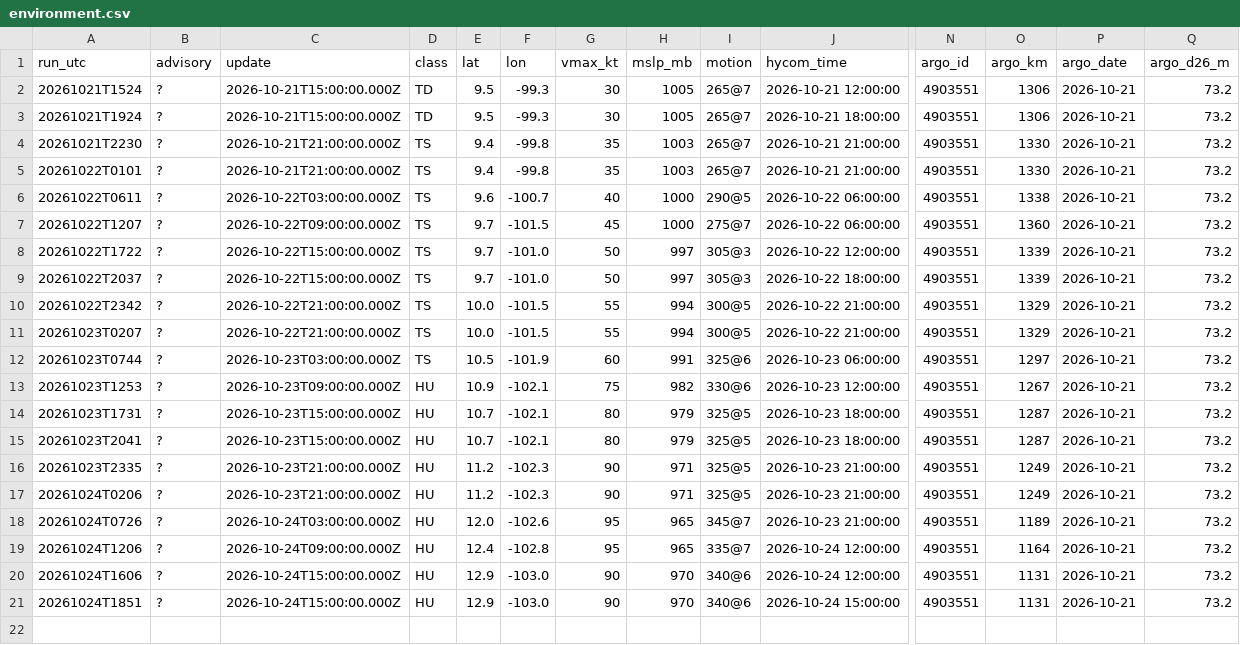
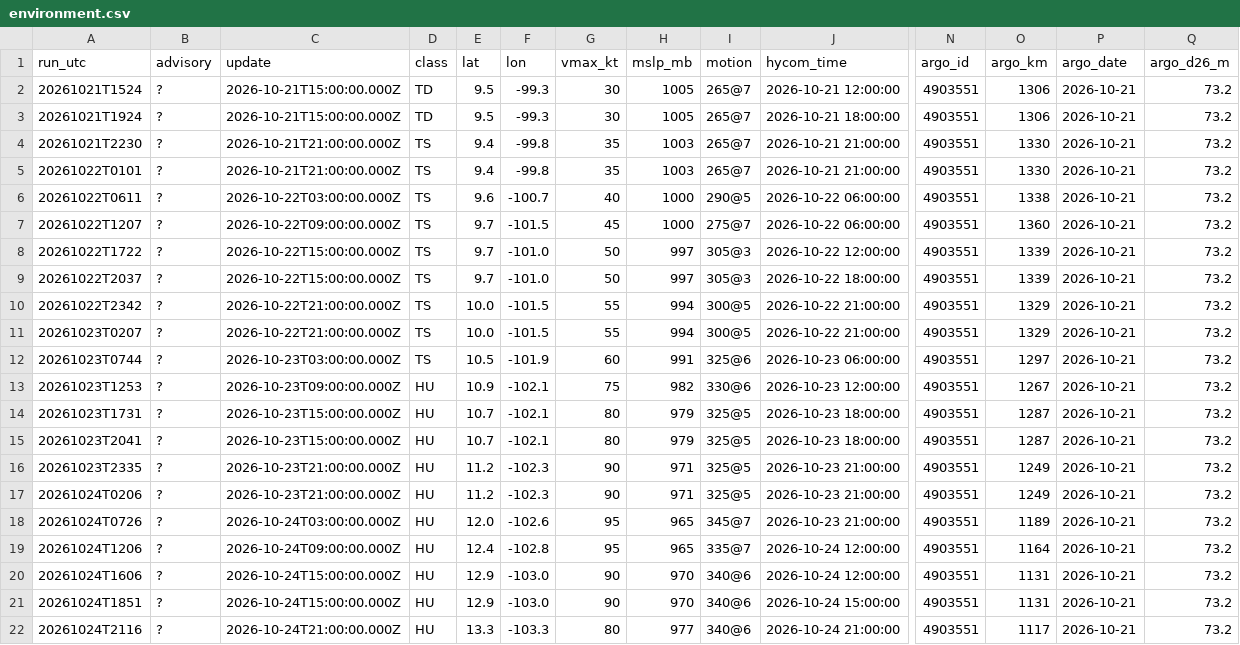
Before and after one commit to aphilp1/rapidwatch, a CSV file: data/storms/EP222026/environment.csv, drawn as a sheet; only a part is shown, gaps mark what is left out; rows hold the shown columns only; the diff names each change by its address in the sheet, - before the commit and + after, or states it on an @@ line.

```diff
--- a/data/storms/EP222026/environment.csv
+++ b/data/storms/EP222026/environment.csv
+row 22: 20261024T2116 | ? | 2026-10-24T21:00:00.000Z | HU | 13.3 | -103.3 | 80 | 977 | 340@6 | 2026-10-24 21:00:00 | 4903551 | 1117 | 2026-10-21 | 73.2
```
Also changed, not shown: data/storms/EP222026/sensors/hycom_track.csv, data/storms/EP222026/sensors/sst_mur.csv, 22 other files.
